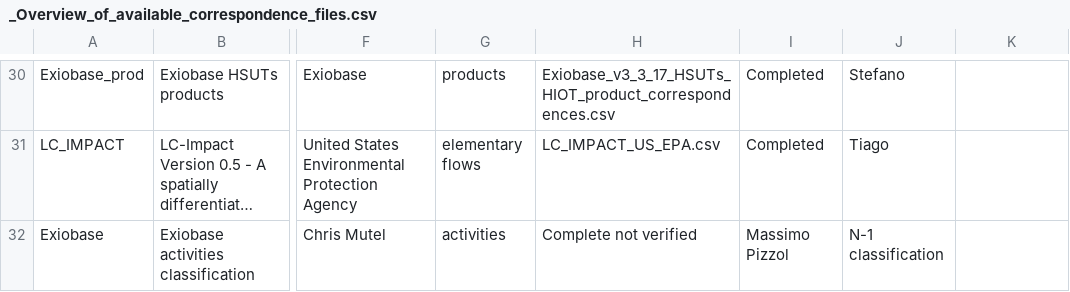
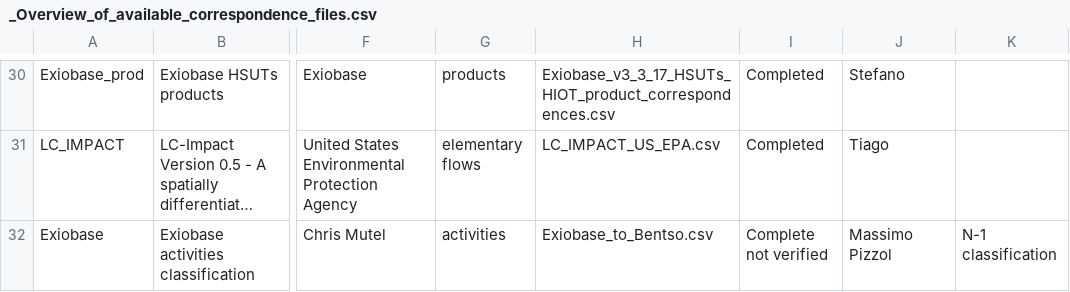
Before and after one commit to BONSAMURAIS/correspondence_tables, a CSV file: raw/_Overview_of_available_correspondence_files.csv, drawn as a sheet; only a part is shown, gaps mark what is left out; long unchanged cells end in …; the diff names each change by its address in the sheet, - before the commit and + after, or states it on an @@ line.

Commit message:
Udated with exiobase to bentso classification

```diff
--- a/raw/_Overview_of_available_correspondence_files.csv
+++ b/raw/_Overview_of_available_correspondence_files.csv
-H32: Complete not verified
+H32: Exiobase_to_Bentso.csv
-I32: Massimo Pizzol
+I32: Complete not verified
-J32: N-1 classification
+J32: Massimo Pizzol
-K32: (empty)
+K32: N-1 classification
```
